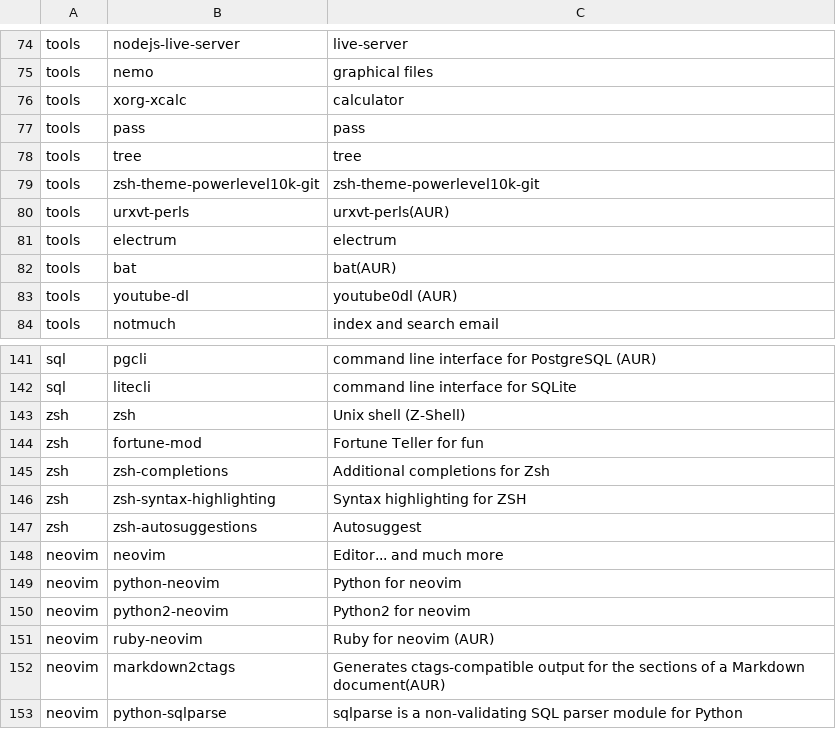
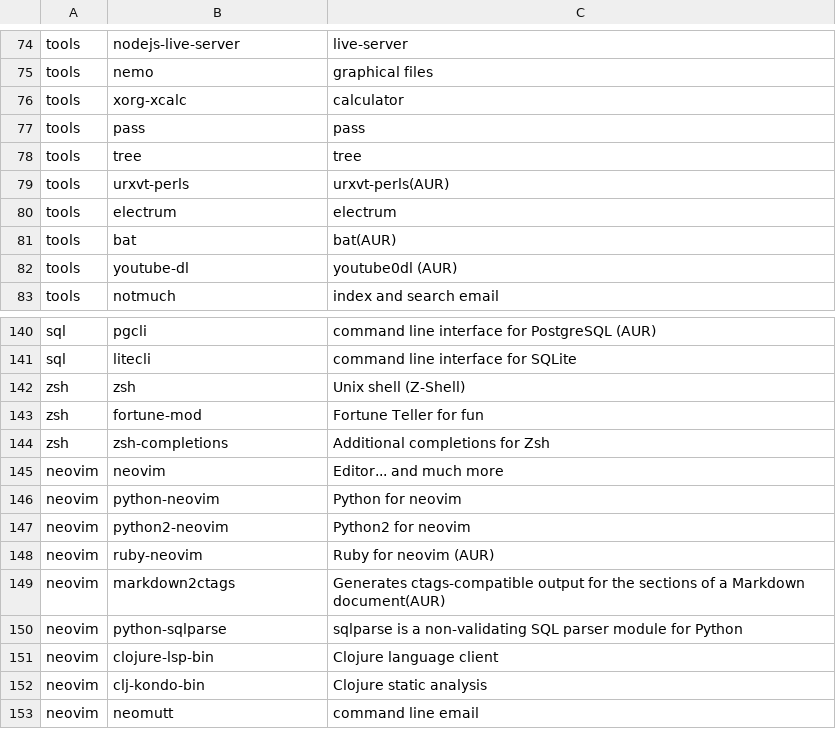
Before and after one commit to bimmerr2019/ArchInstall_new, a CSV file: apps.csv, drawn as a sheet; only a part is shown, gaps mark what is left out; the shorter side is filled out with more unchanged rows; the diff names each change by its address in the sheet, - before the commit and + after, or states it on an @@ line.

Commit message:
test

```diff
--- a/apps.csv
+++ b/apps.csv
-row 79: tools | zsh-theme-powerlevel10k-git | zsh-theme-powerlevel10k-git
-row 146: zsh | zsh-syntax-highlighting | Syntax highlighting for ZSH
-row 147: zsh | zsh-autosuggestions | Autosuggest
```
